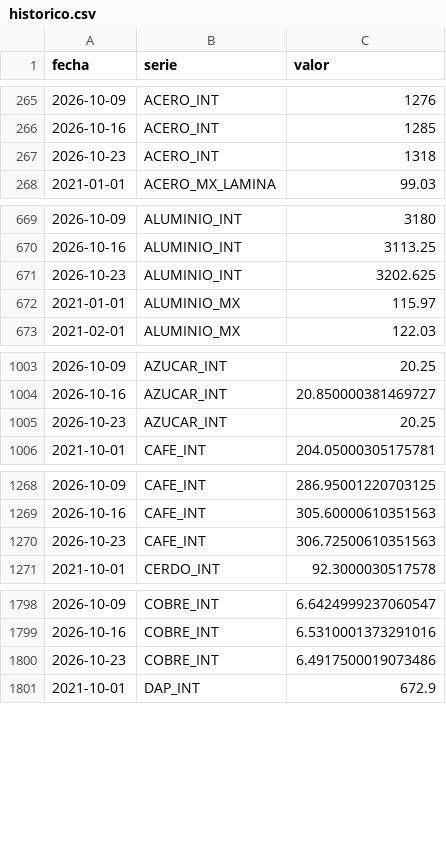
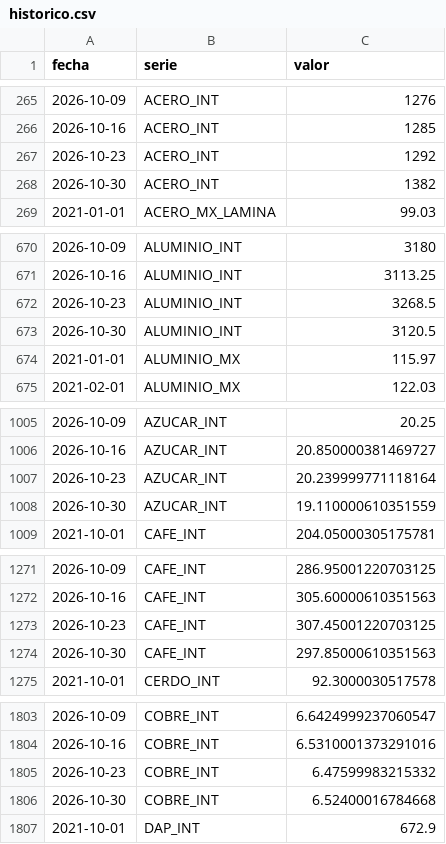
Before and after one commit to achapa-gif/Monitor-Commodities, a CSV file: data/historico.csv, drawn as a sheet; only a part is shown, gaps mark what is left out; the diff covers the shown part only.

```diff
--- a/data/historico.csv
+++ b/data/historico.csv
@@ -266,3 +266,4 @@ fecha,serie,valor
 2026-10-16,ACERO_INT,1285
-2026-10-23,ACERO_INT,1318
+2026-10-23,ACERO_INT,1292
+2026-10-30,ACERO_INT,1382
 2021-01-01,ACERO_MX_LAMINA,99.03
@@ -670,3 +671,4 @@ fecha,serie,valor
 2026-10-16,ALUMINIO_INT,3113.25
-2026-10-23,ALUMINIO_INT,3202.625
+2026-10-23,ALUMINIO_INT,3268.5
+2026-10-30,ALUMINIO_INT,3120.5
 2021-01-01,ALUMINIO_MX,115.97
@@ -1004,3 +1006,4 @@ fecha,serie,valor
 2026-10-16,AZUCAR_INT,20.850000381469727
-2026-10-23,AZUCAR_INT,20.25
+2026-10-23,AZUCAR_INT,20.239999771118164
+2026-10-30,AZUCAR_INT,19.110000610351559
 2021-10-01,CAFE_INT,204.05000305175781
@@ -1269,3 +1272,4 @@ fecha,serie,valor
 2026-10-16,CAFE_INT,305.60000610351563
-2026-10-23,CAFE_INT,306.72500610351563
+2026-10-23,CAFE_INT,307.45001220703125
+2026-10-30,CAFE_INT,297.85000610351563
 2021-10-01,CERDO_INT,92.3000030517578
@@ -1799,3 +1804,4 @@ fecha,serie,valor
 2026-10-16,COBRE_INT,6.5310001373291016
-2026-10-23,COBRE_INT,6.4917500019073486
+2026-10-23,COBRE_INT,6.47599983215332
+2026-10-30,COBRE_INT,6.52400016784668
 2021-10-01,DAP_INT,672.9
```
Also changed, not shown: 11 added rows and 7 edited cells elsewhere in this file, 3 other files.
